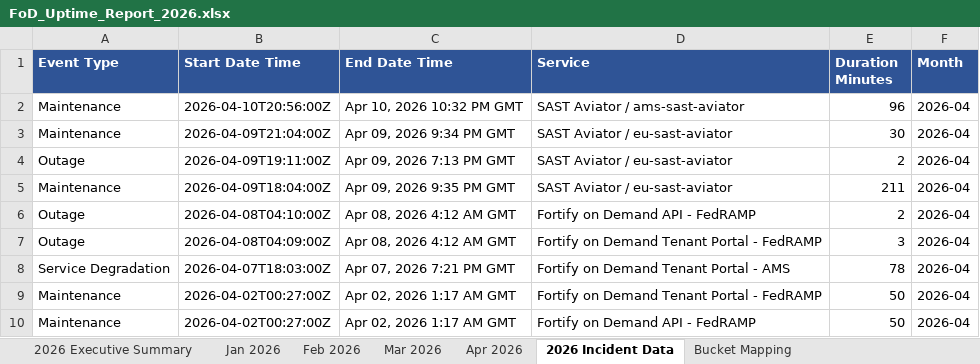
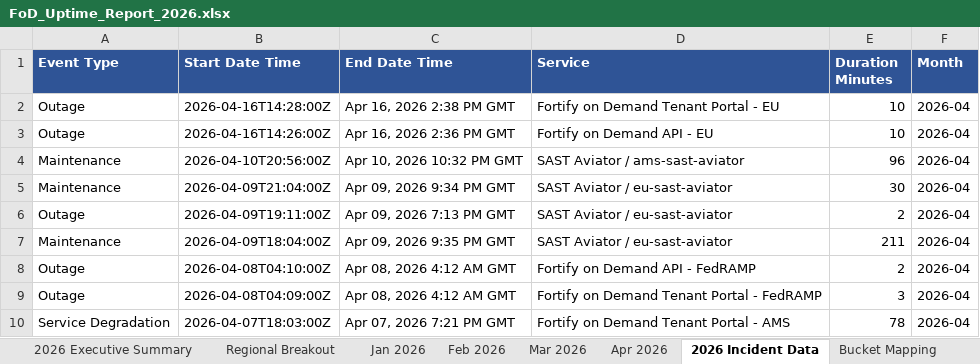
Before and after one commit to cjbonner1/fod-uptime-reports, an Excel workbook: FoD_Uptime_Report_2026.xlsx, sheet 2026 Incident Data, drawn as a sheet; only a part is shown; the shorter side is filled out with more unchanged rows; values as stored, in another font and other column widths than the file's, no borders; the diff names each change by its address in the sheet, - before the commit and + after, or states it on an @@ line.

```diff
--- a/FoD_Uptime_Report_2026.xlsx (sheet 2026 Incident Data)
+++ b/FoD_Uptime_Report_2026.xlsx (sheet 2026 Incident Data)
+sheet tab: Regional Breakout
+row 2: Outage | 2026-04-16T14:28:00Z | Apr 16, 2026 2:38 PM GMT | Fortify on Demand Tenant Portal - EU | 10 | 2026-04
+row 3: Outage | 2026-04-16T14:26:00Z | Apr 16, 2026 2:36 PM GMT | Fortify on Demand API - EU | 10 | 2026-04
```
Also changed, not shown: sheet Apr 2026, sheet Bucket Mapping, sheet Notes & Methodology, sheet 2026 Executive Summary, 1 other file.
